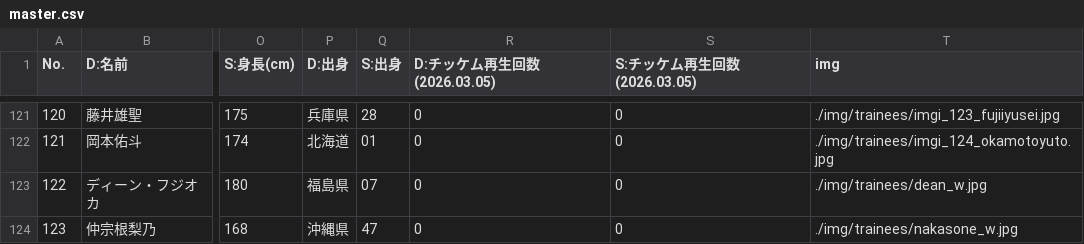
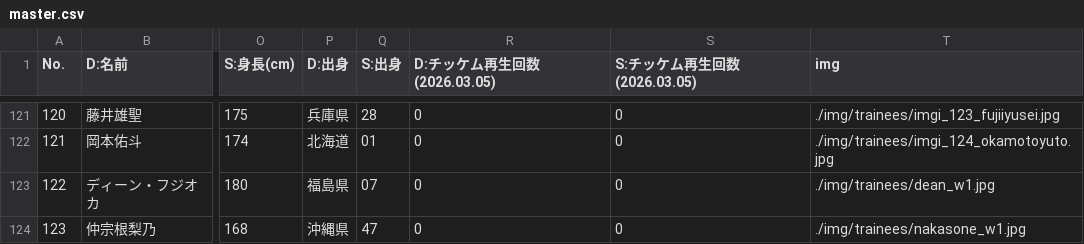
Before and after one commit to pickmeup-s/produce101-shinsekai-pick, a CSV file: data/master.csv, drawn as a sheet; only a part is shown, gaps mark what is left out; the diff names each change by its address in the sheet, - before the commit and + after, or states it on an @@ line.

Commit message:
Update master.csv

```diff
--- a/data/master.csv
+++ b/data/master.csv
-T123 (img): ./img/trainees/dean_w.jpg
+T123 (img): ./img/trainees/dean_w1.jpg
-T124 (img): ./img/trainees/nakasone_w.jpg
+T124 (img): ./img/trainees/nakasone_w1.jpg
```
